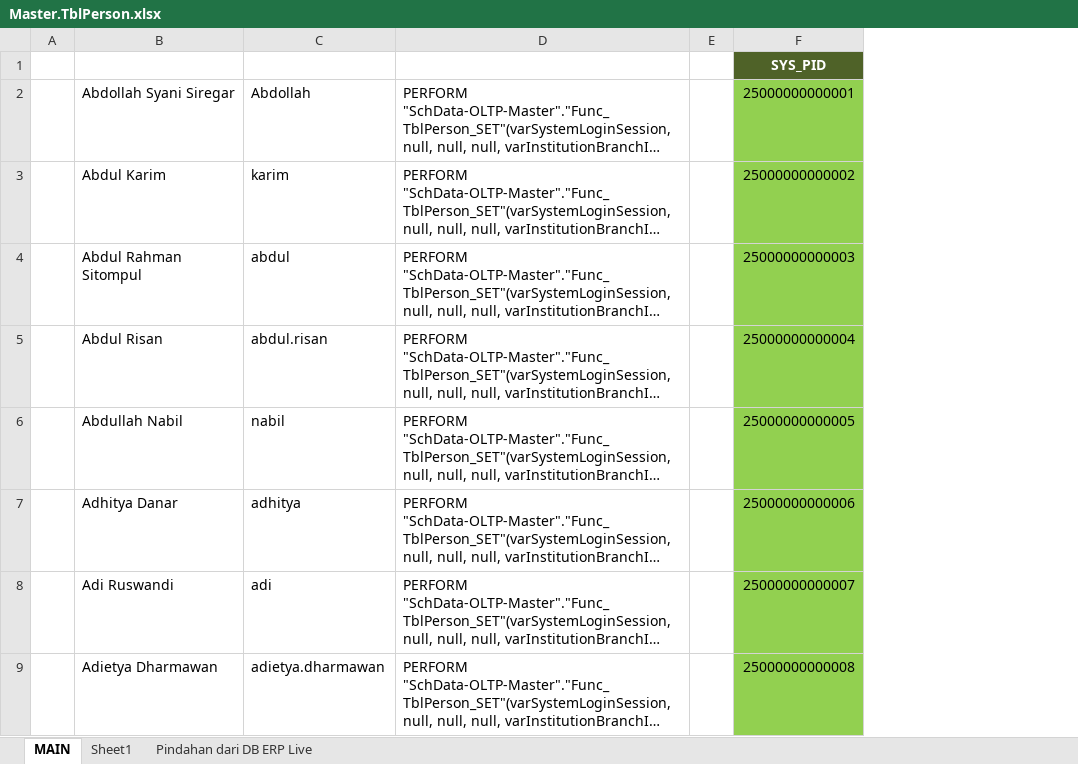
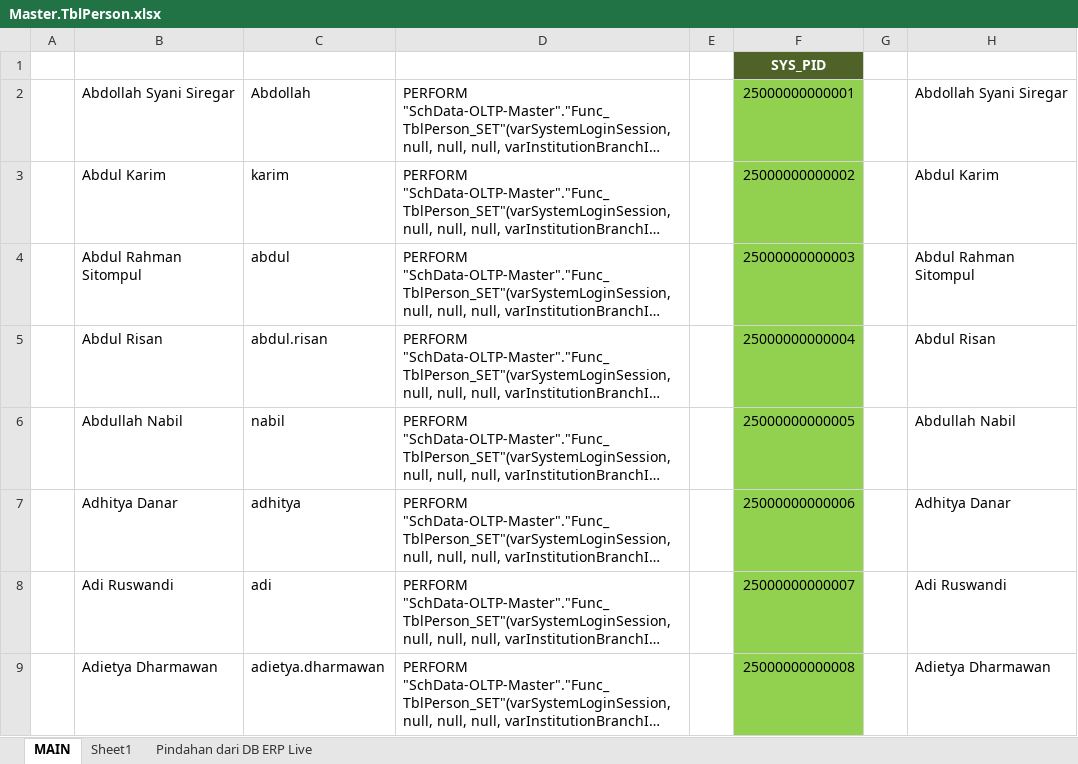
Before and after one commit to ptqdctechnologies/ERPReborn, an Excel workbook: Documentation/Documents/SQL Generator/Data Initial/Master.TblPerson.xlsx, sheet MAIN, drawn as a sheet; only a part is shown; long unchanged cells end in …; values as stored, in another font and other column widths than the file's, no borders; the diff names each change by its address in the sheet, - before the commit and + after, or states it on an @@ line.

```diff
--- a/Documentation/Documents/SQL Generator/Data Initial/Master.TblPerson.xlsx (sheet MAIN)
+++ b/Documentation/Documents/SQL Generator/Data Initial/Master.TblPerson.xlsx (sheet MAIN)
+column G, empty
+column H, rows 2-9: Abdollah Syani Siregar | Abdul Karim | Abdul Rahman Sitompul | Abdul Risan | Abdullah Nabil | Adhitya Danar | Adi Ruswandi | Adietya Dharmawan
```
Also changed, not shown: Documentation/Documents/Blue Print/Documents - Model/Model-Catalogue.xlsx, Documentation/Documents/SQL Generator/Data Initial/SysConfig.TblAppObject_UserRole.xlsx, 10 other files.
